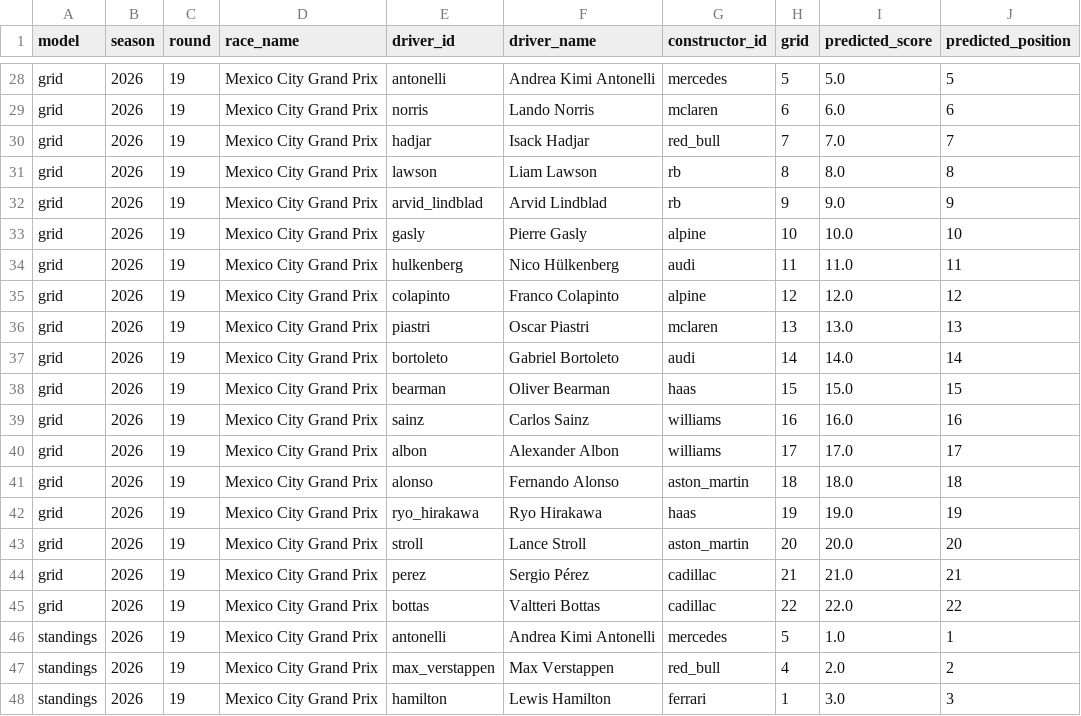
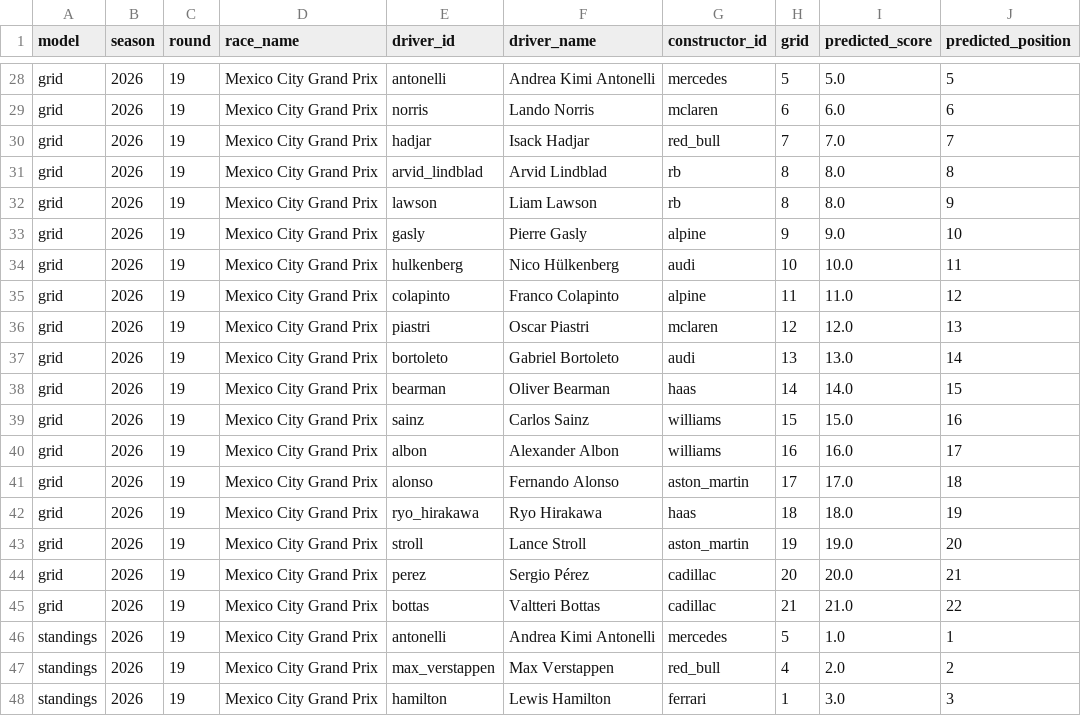
Before and after one commit to ArtuurHeidbuchel/F1-Prediction-Model, a CSV file: output/predictions.csv, drawn as a sheet; only a part is shown, gaps mark what is left out; the diff covers the shown part only.

```diff
--- a/output/predictions.csv
+++ b/output/predictions.csv
@@ -30,17 +30,17 @@ grid,2026,19,Mexico City Grand Prix,norris,Lando Norris,mclaren,6,6.0,6
 grid,2026,19,Mexico City Grand Prix,hadjar,Isack Hadjar,red_bull,7,7.0,7
-grid,2026,19,Mexico City Grand Prix,lawson,Liam Lawson,rb,8,8.0,8
-grid,2026,19,Mexico City Grand Prix,arvid_lindblad,Arvid Lindblad,rb,9,9.0,9
-grid,2026,19,Mexico City Grand Prix,gasly,Pierre Gasly,alpine,10,10.0,10
-grid,2026,19,Mexico City Grand Prix,hulkenberg,Nico Hülkenberg,audi,11,11.0,11
-grid,2026,19,Mexico City Grand Prix,colapinto,Franco Colapinto,alpine,12,12.0,12
-grid,2026,19,Mexico City Grand Prix,piastri,Oscar Piastri,mclaren,13,13.0,13
-grid,2026,19,Mexico City Grand Prix,bortoleto,Gabriel Bortoleto,audi,14,14.0,14
-grid,2026,19,Mexico City Grand Prix,bearman,Oliver Bearman,haas,15,15.0,15
-grid,2026,19,Mexico City Grand Prix,sainz,Carlos Sainz,williams,16,16.0,16
-grid,2026,19,Mexico City Grand Prix,albon,Alexander Albon,williams,17,17.0,17
-grid,2026,19,Mexico City Grand Prix,alonso,Fernando Alonso,aston_martin,18,18.0,18
-grid,2026,19,Mexico City Grand Prix,ryo_hirakawa,Ryo Hirakawa,haas,19,19.0,19
-grid,2026,19,Mexico City Grand Prix,stroll,Lance Stroll,aston_martin,20,20.0,20
-grid,2026,19,Mexico City Grand Prix,perez,Sergio Pérez,cadillac,21,21.0,21
-grid,2026,19,Mexico City Grand Prix,bottas,Valtteri Bottas,cadillac,22,22.0,22
+grid,2026,19,Mexico City Grand Prix,arvid_lindblad,Arvid Lindblad,rb,8,8.0,8
+grid,2026,19,Mexico City Grand Prix,lawson,Liam Lawson,rb,8,8.0,9
+grid,2026,19,Mexico City Grand Prix,gasly,Pierre Gasly,alpine,9,9.0,10
+grid,2026,19,Mexico City Grand Prix,hulkenberg,Nico Hülkenberg,audi,10,10.0,11
+grid,2026,19,Mexico City Grand Prix,colapinto,Franco Colapinto,alpine,11,11.0,12
+grid,2026,19,Mexico City Grand Prix,piastri,Oscar Piastri,mclaren,12,12.0,13
+grid,2026,19,Mexico City Grand Prix,bortoleto,Gabriel Bortoleto,audi,13,13.0,14
+grid,2026,19,Mexico City Grand Prix,bearman,Oliver Bearman,haas,14,14.0,15
+grid,2026,19,Mexico City Grand Prix,sainz,Carlos Sainz,williams,15,15.0,16
+grid,2026,19,Mexico City Grand Prix,albon,Alexander Albon,williams,16,16.0,17
+grid,2026,19,Mexico City Grand Prix,alonso,Fernando Alonso,aston_martin,17,17.0,18
+grid,2026,19,Mexico City Grand Prix,ryo_hirakawa,Ryo Hirakawa,haas,18,18.0,19
+grid,2026,19,Mexico City Grand Prix,stroll,Lance Stroll,aston_martin,19,19.0,20
+grid,2026,19,Mexico City Grand Prix,perez,Sergio Pérez,cadillac,20,20.0,21
+grid,2026,19,Mexico City Grand Prix,bottas,Valtteri Bottas,cadillac,21,21.0,22
 standings,2026,19,Mexico City Grand Prix,antonelli,Andrea Kimi Antonelli,mercedes,5,1.0,1
```
Also changed, not shown: 45 edited cells elsewhere in this file.
